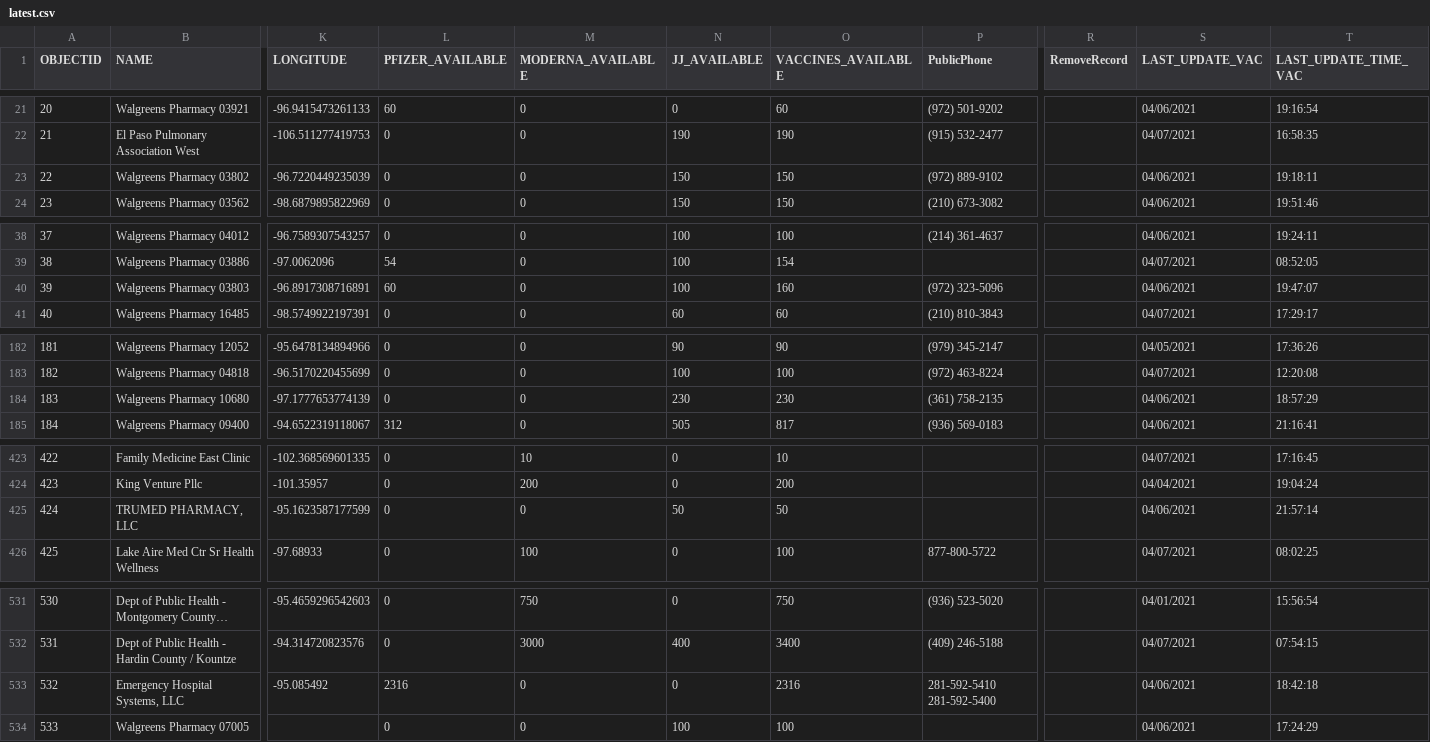
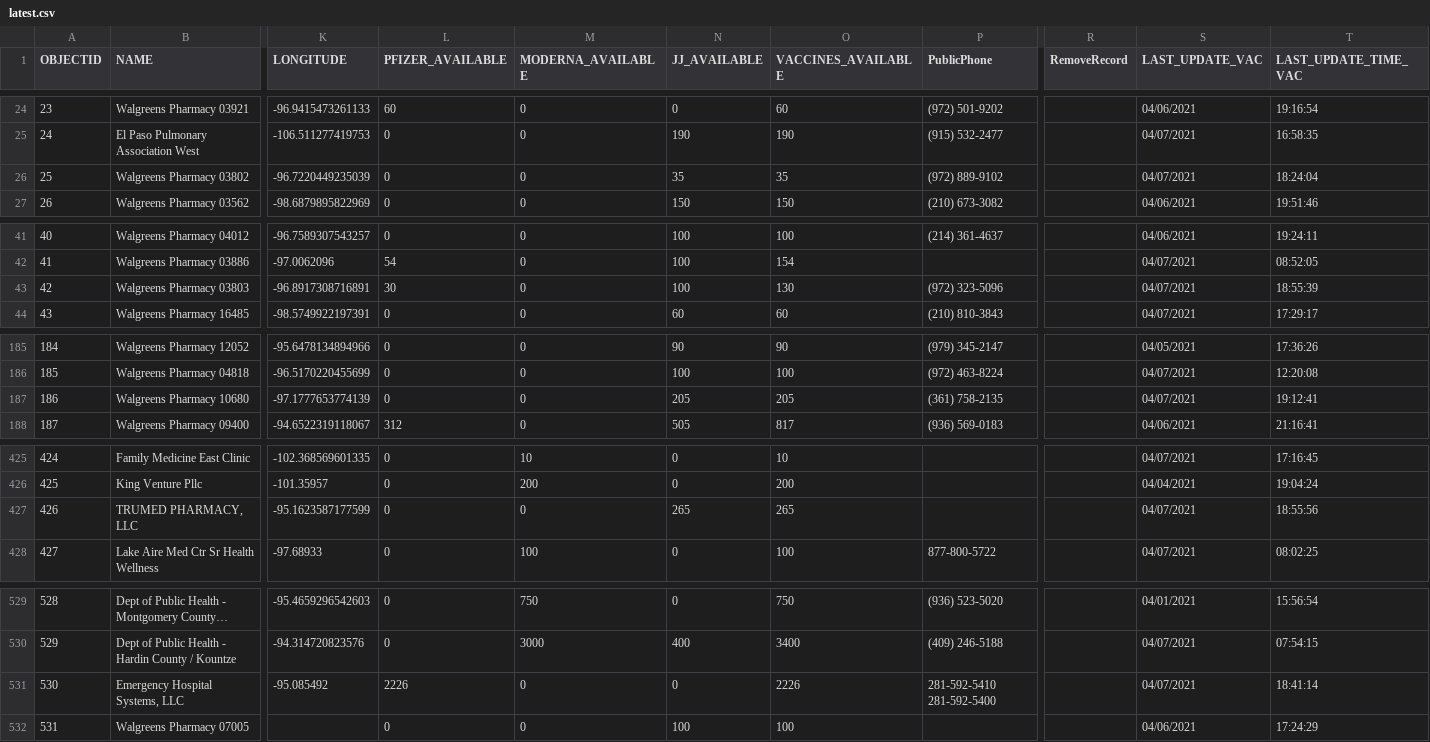
Before and after one commit to rdmurphy/tx-covid-vaccine-data, a CSV file: providers/latest.csv, drawn as a sheet; only a part is shown, gaps mark what is left out; long unchanged cells end in …; addresses are those after the commit; the diff covers the shown part only; the diff names each change by its address in the sheet, - before the commit and + after, or states it on an @@ line.

```diff
--- a/providers/latest.csv
+++ b/providers/latest.csv
@@ column A (OBJECTID) renumbered from row 6 down @@
-N26 (JJ_AVAILABLE): 150
+N26 (JJ_AVAILABLE): 35
-O26 (VACCINES_AVAILABLE): 150
+O26 (VACCINES_AVAILABLE): 35
-S26 (LAST_UPDATE_VAC): 04/06/2021
+S26 (LAST_UPDATE_VAC): 04/07/2021
-T26 (LAST_UPDATE_TIME_VAC): 19:18:11
+T26 (LAST_UPDATE_TIME_VAC): 18:24:04
-L43 (PFIZER_AVAILABLE): 60
+L43 (PFIZER_AVAILABLE): 30
-O43 (VACCINES_AVAILABLE): 160
+O43 (VACCINES_AVAILABLE): 130
-S43 (LAST_UPDATE_VAC): 04/06/2021
+S43 (LAST_UPDATE_VAC): 04/07/2021
-T43 (LAST_UPDATE_TIME_VAC): 19:47:07
+T43 (LAST_UPDATE_TIME_VAC): 18:55:39
-N187 (JJ_AVAILABLE): 230
+N187 (JJ_AVAILABLE): 205
-O187 (VACCINES_AVAILABLE): 230
+O187 (VACCINES_AVAILABLE): 205
-S187 (LAST_UPDATE_VAC): 04/06/2021
+S187 (LAST_UPDATE_VAC): 04/07/2021
-T187 (LAST_UPDATE_TIME_VAC): 18:57:29
+T187 (LAST_UPDATE_TIME_VAC): 19:12:41
-N427 (JJ_AVAILABLE): 50
+N427 (JJ_AVAILABLE): 265
-O427 (VACCINES_AVAILABLE): 50
+O427 (VACCINES_AVAILABLE): 265
-S427 (LAST_UPDATE_VAC): 04/06/2021
+S427 (LAST_UPDATE_VAC): 04/07/2021
-T427 (LAST_UPDATE_TIME_VAC): 21:57:14
+T427 (LAST_UPDATE_TIME_VAC): 18:55:56
-L531 (PFIZER_AVAILABLE): 2316
+L531 (PFIZER_AVAILABLE): 2226
-O531 (VACCINES_AVAILABLE): 2316
+O531 (VACCINES_AVAILABLE): 2226
-S531 (LAST_UPDATE_VAC): 04/06/2021
+S531 (LAST_UPDATE_VAC): 04/07/2021
-T531 (LAST_UPDATE_TIME_VAC): 18:42:18
+T531 (LAST_UPDATE_TIME_VAC): 18:41:14
```
Also changed, not shown: 2 added rows, 5 removed rows, 4 moved rows and 48 edited cells elsewhere in this file, 1 other file.
